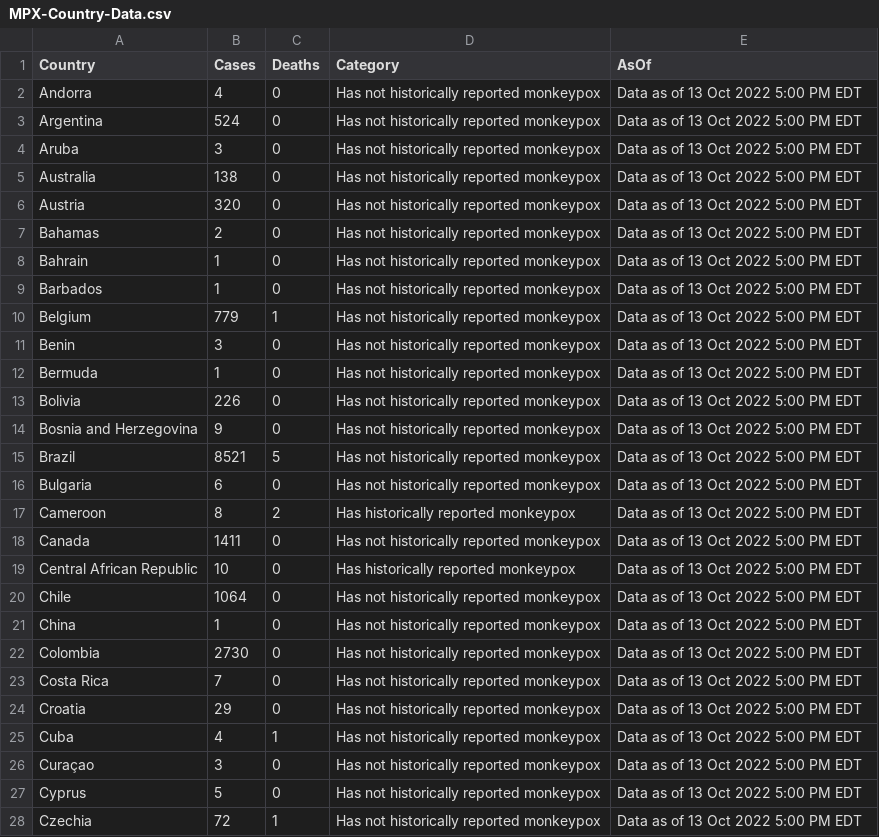
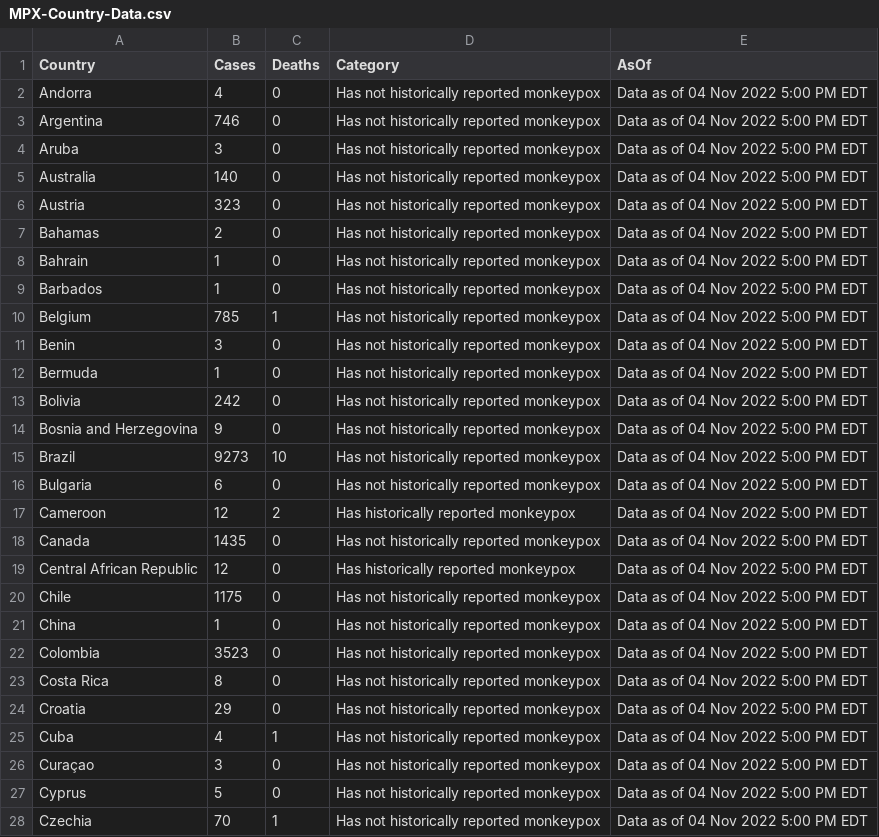
Before and after one commit to RickyGuoTheCrazish/Monkeypox_Datamap_Visualization, a CSV file: client/public/MPX-Country-Data.csv, drawn as a sheet; only a part is shown; the diff covers the shown part only.

```diff
--- a/client/public/MPX-Country-Data.csv
+++ b/client/public/MPX-Country-Data.csv
@@ -1,28 +1,28 @@
 Country,Cases,Deaths,Category,AsOf
-Andorra,4,0,Has not historically reported monkeypox,Data as of 13 Oct 2022 5:00 PM EDT
-Argentina,524,0,Has not historically reported monkeypox,Data as of 13 Oct 2022 5:00 PM EDT
-Aruba,3,0,Has not historically reported monkeypox,Data as of 13 Oct 2022 5:00 PM EDT
-Australia,138,0,Has not historically reported monkeypox,Data as of 13 Oct 2022 5:00 PM EDT
-Austria,320,0,Has not historically reported monkeypox,Data as of 13 Oct 2022 5:00 PM EDT
-Bahamas,2,0,Has not historically reported monkeypox,Data as of 13 Oct 2022 5:00 PM EDT
-Bahrain,1,0,Has not historically reported monkeypox,Data as of 13 Oct 2022 5:00 PM EDT
-Barbados,1,0,Has not historically reported monkeypox,Data as of 13 Oct 2022 5:00 PM EDT
-Belgium,779,1,Has not historically reported monkeypox,Data as of 13 Oct 2022 5:00 PM EDT
-Benin,3,0,Has not historically reported monkeypox,Data as of 13 Oct 2022 5:00 PM EDT
-Bermuda,1,0,Has not historically reported monkeypox,Data as of 13 Oct 2022 5:00 PM EDT
-Bolivia,226,0,Has not historically reported monkeypox,Data as of 13 Oct 2022 5:00 PM EDT
-Bosnia and Herzegovina,9,0,Has not historically reported monkeypox,Data as of 13 Oct 2022 5:00 PM EDT
-Brazil,8521,5,Has not historically reported monkeypox,Data as of 13 Oct 2022 5:00 PM EDT
-Bulgaria,6,0,Has not historically reported monkeypox,Data as of 13 Oct 2022 5:00 PM EDT
-Cameroon,8,2,Has historically reported monkeypox,Data as of 13 Oct 2022 5:00 PM EDT
-Canada,1411,0,Has not historically reported monkeypox,Data as of 13 Oct 2022 5:00 PM EDT
-Central African Republic,10,0,Has historically reported monkeypox,Data as of 13 Oct 2022 5:00 PM EDT
-Chile,1064,0,Has not historically reported monkeypox,Data as of 13 Oct 2022 5:00 PM EDT
-China,1,0,Has not historically reported monkeypox,Data as of 13 Oct 2022 5:00 PM EDT
-Colombia,2730,0,Has not historically reported monkeypox,Data as of 13 Oct 2022 5:00 PM EDT
-Costa Rica,7,0,Has not historically reported monkeypox,Data as of 13 Oct 2022 5:00 PM EDT
-Croatia,29,0,Has not historically reported monkeypox,Data as of 13 Oct 2022 5:00 PM EDT
-Cuba,4,1,Has not historically reported monkeypox,Data as of 13 Oct 2022 5:00 PM EDT
-Curaçao,3,0,Has not historically reported monkeypox,Data as of 13 Oct 2022 5:00 PM EDT
-Cyprus,5,0,Has not historically reported monkeypox,Data as of 13 Oct 2022 5:00 PM EDT
-Czechia,72,1,Has not historically reported monkeypox,Data as of 13 Oct 2022 5:00 PM EDT
+Andorra,4,0,Has not historically reported monkeypox,Data as of 04 Nov 2022 5:00 PM EDT
+Argentina,746,0,Has not historically reported monkeypox,Data as of 04 Nov 2022 5:00 PM EDT
+Aruba,3,0,Has not historically reported monkeypox,Data as of 04 Nov 2022 5:00 PM EDT
+Australia,140,0,Has not historically reported monkeypox,Data as of 04 Nov 2022 5:00 PM EDT
+Austria,323,0,Has not historically reported monkeypox,Data as of 04 Nov 2022 5:00 PM EDT
+Bahamas,2,0,Has not historically reported monkeypox,Data as of 04 Nov 2022 5:00 PM EDT
+Bahrain,1,0,Has not historically reported monkeypox,Data as of 04 Nov 2022 5:00 PM EDT
+Barbados,1,0,Has not historically reported monkeypox,Data as of 04 Nov 2022 5:00 PM EDT
+Belgium,785,1,Has not historically reported monkeypox,Data as of 04 Nov 2022 5:00 PM EDT
+Benin,3,0,Has not historically reported monkeypox,Data as of 04 Nov 2022 5:00 PM EDT
+Bermuda,1,0,Has not historically reported monkeypox,Data as of 04 Nov 2022 5:00 PM EDT
+Bolivia,242,0,Has not historically reported monkeypox,Data as of 04 Nov 2022 5:00 PM EDT
+Bosnia and Herzegovina,9,0,Has not historically reported monkeypox,Data as of 04 Nov 2022 5:00 PM EDT
+Brazil,9273,10,Has not historically reported monkeypox,Data as of 04 Nov 2022 5:00 PM EDT
+Bulgaria,6,0,Has not historically reported monkeypox,Data as of 04 Nov 2022 5:00 PM EDT
+Cameroon,12,2,Has historically reported monkeypox,Data as of 04 Nov 2022 5:00 PM EDT
+Canada,1435,0,Has not historically reported monkeypox,Data as of 04 Nov 2022 5:00 PM EDT
+Central African Republic,12,0,Has historically reported monkeypox,Data as of 04 Nov 2022 5:00 PM EDT
+Chile,1175,0,Has not historically reported monkeypox,Data as of 04 Nov 2022 5:00 PM EDT
+China,1,0,Has not historically reported monkeypox,Data as of 04 Nov 2022 5:00 PM EDT
+Colombia,3523,0,Has not historically reported monkeypox,Data as of 04 Nov 2022 5:00 PM EDT
+Costa Rica,8,0,Has not historically reported monkeypox,Data as of 04 Nov 2022 5:00 PM EDT
+Croatia,29,0,Has not historically reported monkeypox,Data as of 04 Nov 2022 5:00 PM EDT
+Cuba,4,1,Has not historically reported monkeypox,Data as of 04 Nov 2022 5:00 PM EDT
+Curaçao,3,0,Has not historically reported monkeypox,Data as of 04 Nov 2022 5:00 PM EDT
+Cyprus,5,0,Has not historically reported monkeypox,Data as of 04 Nov 2022 5:00 PM EDT
+Czechia,70,1,Has not historically reported monkeypox,Data as of 04 Nov 2022 5:00 PM EDT
```
Also changed, not shown: 122 edited cells elsewhere in this file, 1 other file.
